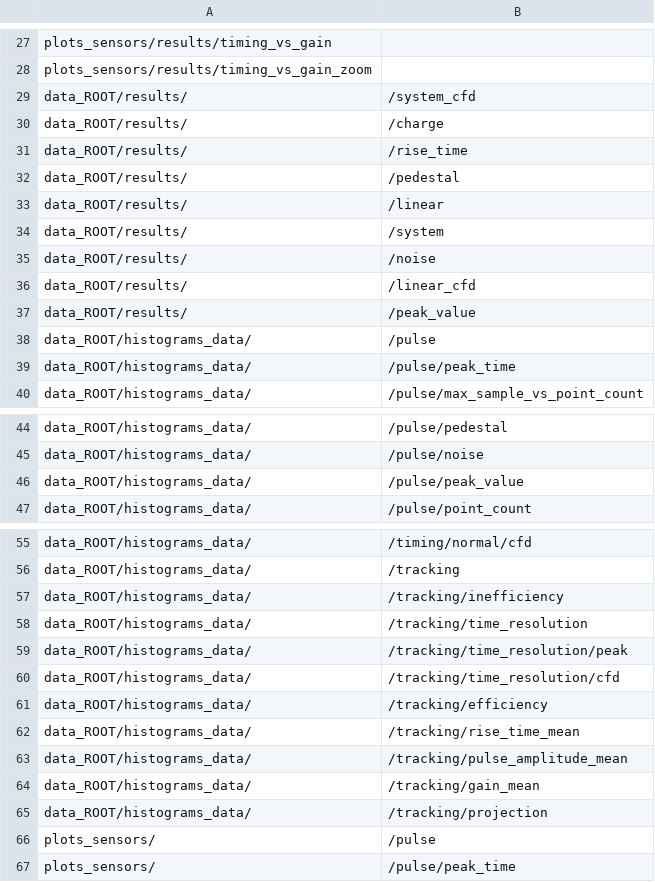
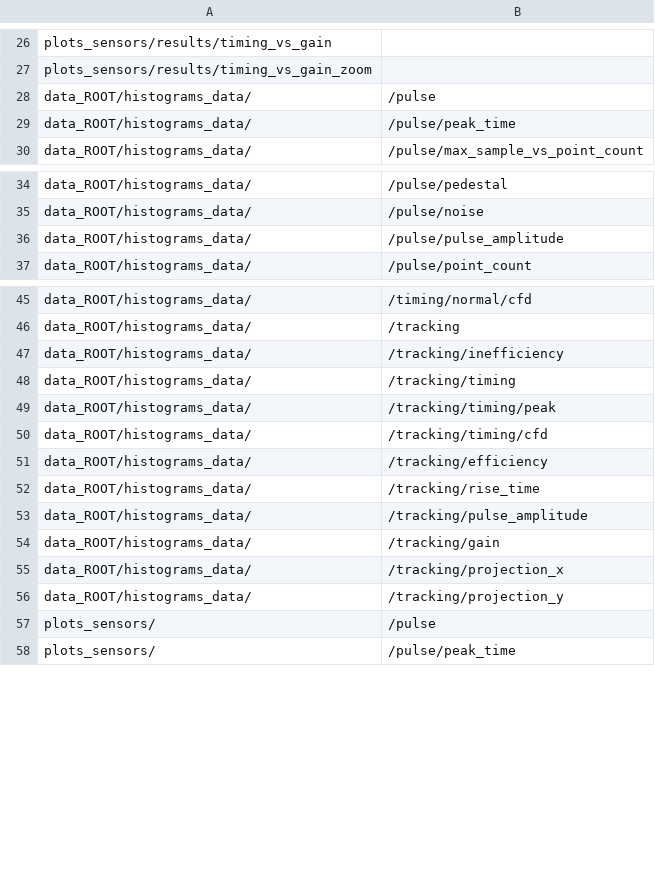
Before and after one commit to aszadaj/HGTD-Sensor-Performance-Analysis, a CSV file: supplements/folderPaths.csv, drawn as a sheet; only a part is shown, gaps mark what is left out; the diff covers the shown part only.

Commit message:
added folder creation adapted from run log

```diff
--- a/supplements/folderPaths.csv
+++ b/supplements/folderPaths.csv
@@ -28,11 +27,2 @@ plots_sensors/results/timing_vs_gain;
 plots_sensors/results/timing_vs_gain_zoom;
-data_ROOT/results/;/system_cfd
-data_ROOT/results/;/charge
-data_ROOT/results/;/rise_time
-data_ROOT/results/;/pedestal
-data_ROOT/results/;/linear
-data_ROOT/results/;/system
-data_ROOT/results/;/noise
-data_ROOT/results/;/linear_cfd
-data_ROOT/results/;/peak_value
 data_ROOT/histograms_data/;/pulse
@@ -45,3 +35,3 @@ data_ROOT/histograms_data/;/pulse/pedestal
 data_ROOT/histograms_data/;/pulse/noise
-data_ROOT/histograms_data/;/pulse/peak_value
+data_ROOT/histograms_data/;/pulse/pulse_amplitude
 data_ROOT/histograms_data/;/pulse/point_count
@@ -57,10 +47,11 @@ data_ROOT/histograms_data/;/tracking
 data_ROOT/histograms_data/;/tracking/inefficiency
-data_ROOT/histograms_data/;/tracking/time_resolution
-data_ROOT/histograms_data/;/tracking/time_resolution/peak
-data_ROOT/histograms_data/;/tracking/time_resolution/cfd
+data_ROOT/histograms_data/;/tracking/timing
+data_ROOT/histograms_data/;/tracking/timing/peak
+data_ROOT/histograms_data/;/tracking/timing/cfd
 data_ROOT/histograms_data/;/tracking/efficiency
-data_ROOT/histograms_data/;/tracking/rise_time_mean
-data_ROOT/histograms_data/;/tracking/pulse_amplitude_mean
-data_ROOT/histograms_data/;/tracking/gain_mean
-data_ROOT/histograms_data/;/tracking/projection
+data_ROOT/histograms_data/;/tracking/rise_time
+data_ROOT/histograms_data/;/tracking/pulse_amplitude
+data_ROOT/histograms_data/;/tracking/gain
+data_ROOT/histograms_data/;/tracking/projection_x
+data_ROOT/histograms_data/;/tracking/projection_y
 plots_sensors/;/pulse
```
Also changed, not shown: 3 added rows, 3 removed rows and 10 edited cells elsewhere in this file, 14 other files.
